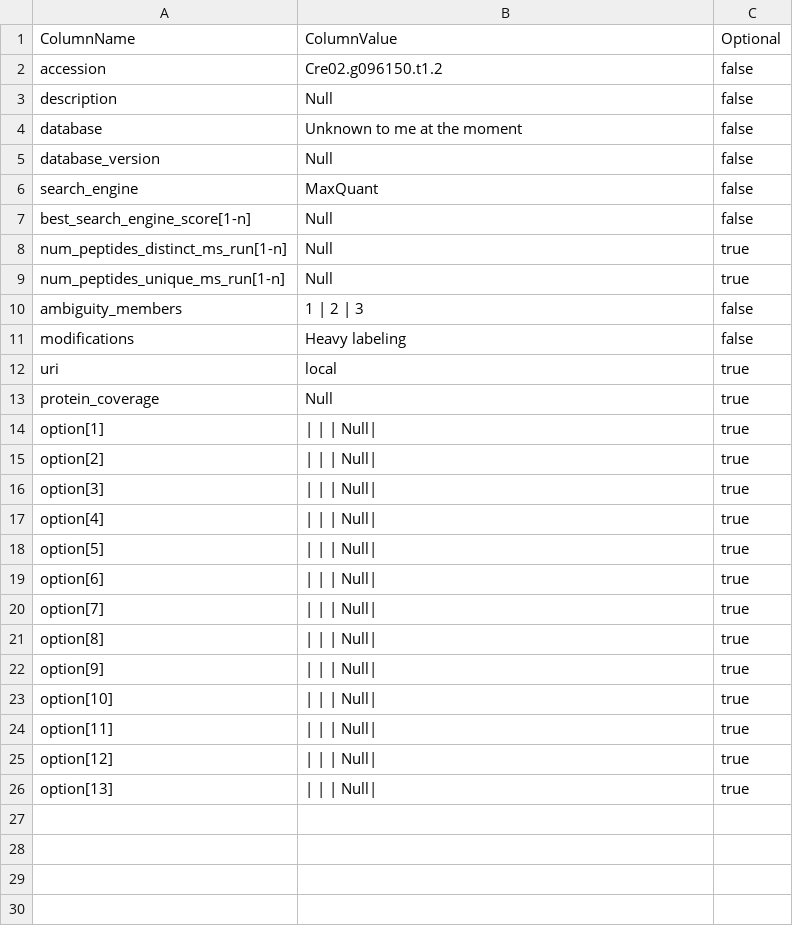
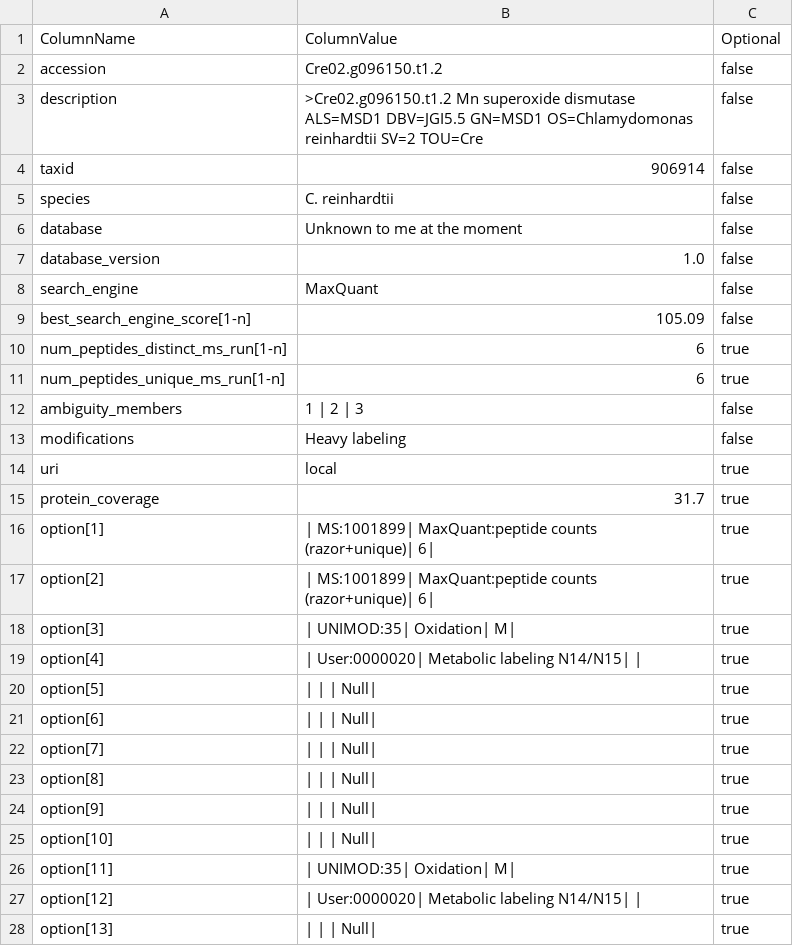
Before and after one commit to Etschbeijer/MzIdentMLDB_Library, a CSV file: MzIdentMLDB_Library/Databases/TSV_TestFile_1.csv, drawn as a sheet.

```diff
--- a/MzIdentMLDB_Library/Databases/TSV_TestFile_1.csv
+++ b/MzIdentMLDB_Library/Databases/TSV_TestFile_1.csv
@@ -2,9 +2,11 @@ ColumnName,ColumnValue,Optional
 accession,Cre02.g096150.t1.2,false
-description,Null,false
+description,>Cre02.g096150.t1.2 Mn superoxide dismutase ALS=MSD1 DBV=JGI5.5 GN=MSD1 OS=Chlamydomonas reinhardtii SV=2 TOU=Cre,false
+taxid,906914,false
+species,C. reinhardtii,false
 database,Unknown to me at the moment,false
-database_version,Null,false
+database_version,1.0,false
 search_engine,MaxQuant,false
-best_search_engine_score[1-n],Null,false
-num_peptides_distinct_ms_run[1-n],Null,true
-num_peptides_unique_ms_run[1-n],Null,true
+best_search_engine_score[1-n],105.09,false
+num_peptides_distinct_ms_run[1-n],6,true
+num_peptides_unique_ms_run[1-n],6,true
 ambiguity_members,1 | 2 | 3,false
@@ -12,7 +14,7 @@ modifications,Heavy labeling,false
 uri,local,true
-protein_coverage,Null,true
-option[1],| | | Null| ,true
-option[2],| | | Null| ,true
-option[3],| | | Null| ,true
-option[4],| | | Null| ,true
+protein_coverage,31.7,true
+option[1],| MS:1001899| MaxQuant:peptide counts (razor+unique)| 6| ,true
+option[2],| MS:1001899| MaxQuant:peptide counts (razor+unique)| 6| ,true
+option[3],| UNIMOD:35| Oxidation| M| ,true
+option[4],| User:0000020| Metabolic labeling N14/N15| | ,true
 option[5],| | | Null| ,true
@@ -23,4 +25,4 @@ option[9],| | | Null| ,true
 option[10],| | | Null| ,true
-option[11],| | | Null| ,true
-option[12],| | | Null| ,true
+option[11],| UNIMOD:35| Oxidation| M| ,true
+option[12],| User:0000020| Metabolic labeling N14/N15| | ,true
 option[13],| | | Null| ,true
```
Also changed, not shown: 6 other files.
